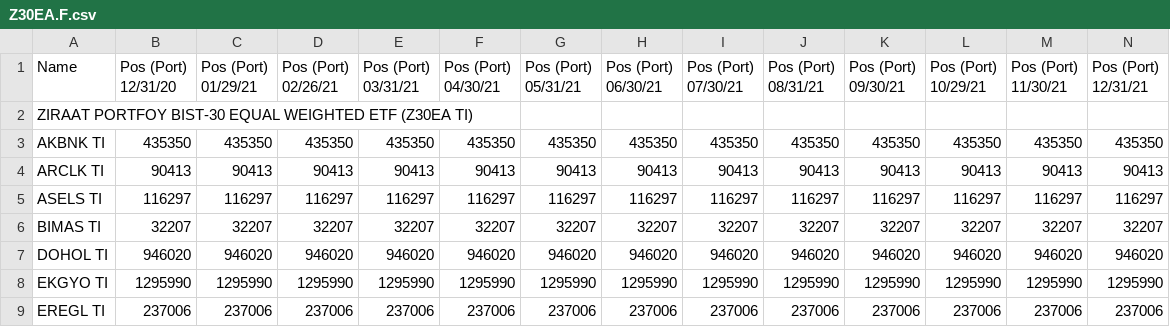
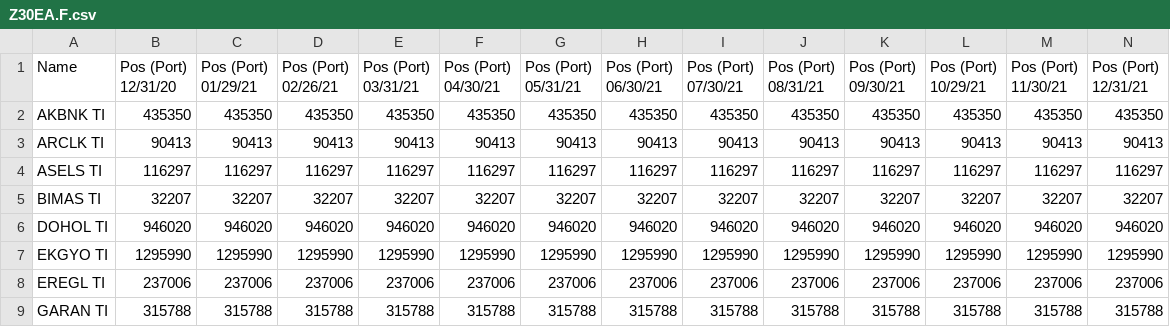
Before and after one commit to smihmanli1/sphere_capital, a CSV file: src/strategy_analysis/borsa_istanbul_pairs_trading/data/etf_position_distributions/Z30EA.F.csv, drawn as a sheet; only a part is shown; the shorter side is filled out with more unchanged rows; rows hold the shown columns only; the diff names each change by its address in the sheet, - before the commit and + after, or states it on an @@ line.

```diff
--- a/src/strategy_analysis/borsa_istanbul_pairs_trading/data/etf_position_distributions/Z30EA.F.csv
+++ b/src/strategy_analysis/borsa_istanbul_pairs_trading/data/etf_position_distributions/Z30EA.F.csv
-row 2: ZIRAAT PORTFOY BIST-30 EQUAL WEIGHTED ETF (Z30EA TI)
```
Also changed, not shown: src/strategy_analysis/borsa_istanbul_pairs_trading/data/etf_position_distributions/DJIST.F.csv, src/strategy_analysis/borsa_istanbul_pairs_trading/data/etf_position_distributions/ZPX30.F.csv, 4 other files.
